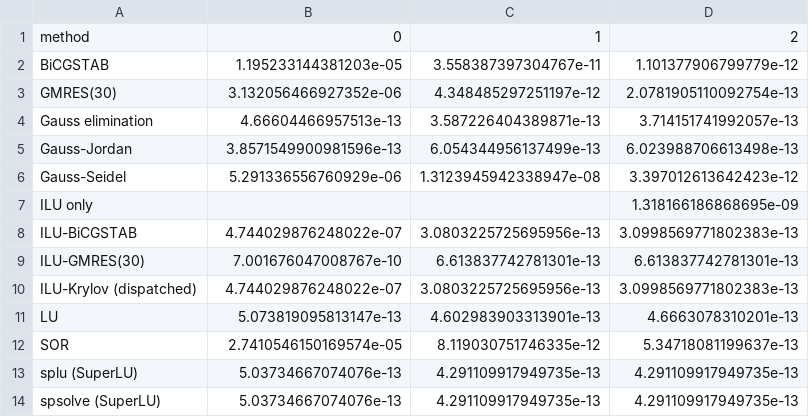
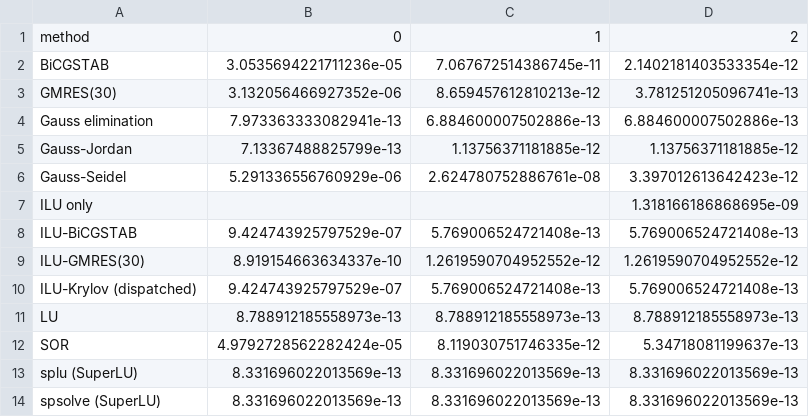
Before and after one commit to NOOBIJS/SolveBench, a CSV file: results/output/tables/refinement_effect.csv, drawn as a sheet.

```diff
--- a/results/output/tables/refinement_effect.csv
+++ b/results/output/tables/refinement_effect.csv
@@ -1,14 +1,14 @@
 method,0,1,2
-BiCGSTAB,1.195233144381203e-05,3.558387397304767e-11,1.101377906799779e-12
-GMRES(30),3.132056466927352e-06,4.348485297251197e-12,2.0781905110092754e-13
-Gauss elimination,4.66604466957513e-13,3.587226404389871e-13,3.714151741992057e-13
-Gauss-Jordan,3.8571549900981596e-13,6.054344956137499e-13,6.023988706613498e-13
-Gauss-Seidel,5.291336556760929e-06,1.3123945942338947e-08,3.397012613642423e-12
+BiCGSTAB,3.0535694221711236e-05,7.067672514386745e-11,2.1402181403533354e-12
+GMRES(30),3.132056466927352e-06,8.659457612810213e-12,3.781251205096741e-13
+Gauss elimination,7.973363333082941e-13,6.884600007502886e-13,6.884600007502886e-13
+Gauss-Jordan,7.13367488825799e-13,1.13756371181885e-12,1.13756371181885e-12
+Gauss-Seidel,5.291336556760929e-06,2.624780752886761e-08,3.397012613642423e-12
 ILU only,,,1.318166186868695e-09
-ILU-BiCGSTAB,4.744029876248022e-07,3.0803225725695956e-13,3.0998569771802383e-13
-ILU-GMRES(30),7.001676047008767e-10,6.613837742781301e-13,6.613837742781301e-13
-ILU-Krylov (dispatched),4.744029876248022e-07,3.0803225725695956e-13,3.0998569771802383e-13
-LU,5.073819095813147e-13,4.602983903313901e-13,4.6663078310201e-13
-SOR,2.7410546150169574e-05,8.119030751746335e-12,5.34718081199637e-13
-splu (SuperLU),5.03734667074076e-13,4.291109917949735e-13,4.291109917949735e-13
-spsolve (SuperLU),5.03734667074076e-13,4.291109917949735e-13,4.291109917949735e-13
+ILU-BiCGSTAB,9.424743925797529e-07,5.769006524721408e-13,5.769006524721408e-13
+ILU-GMRES(30),8.919154663634337e-10,1.2619590704952552e-12,1.2619590704952552e-12
+ILU-Krylov (dispatched),9.424743925797529e-07,5.769006524721408e-13,5.769006524721408e-13
+LU,8.788912185558973e-13,8.788912185558973e-13,8.788912185558973e-13
+SOR,4.9792728562282424e-05,8.119030751746335e-12,5.34718081199637e-13
+splu (SuperLU),8.331696022013569e-13,8.331696022013569e-13,8.331696022013569e-13
+spsolve (SuperLU),8.331696022013569e-13,8.331696022013569e-13,8.331696022013569e-13
```
Also changed, not shown: results/output/tables/benchmark_results.csv, results/output/tables/method_summary.csv, 9 other files.
